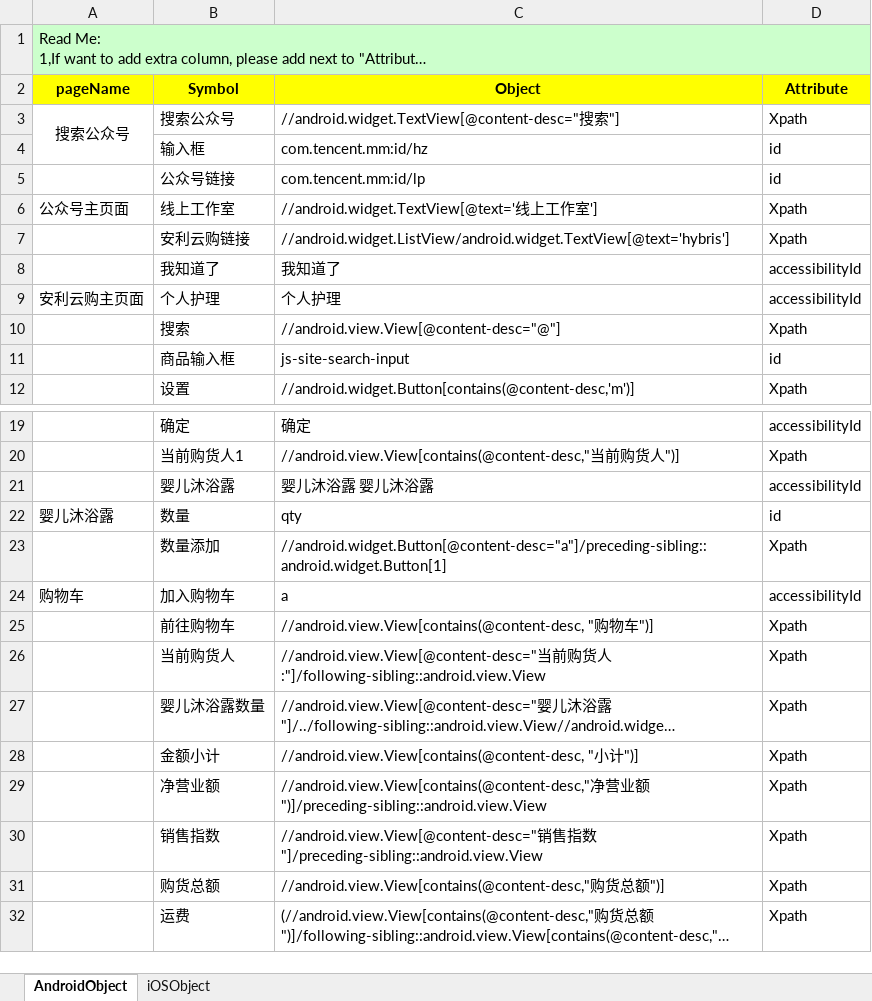
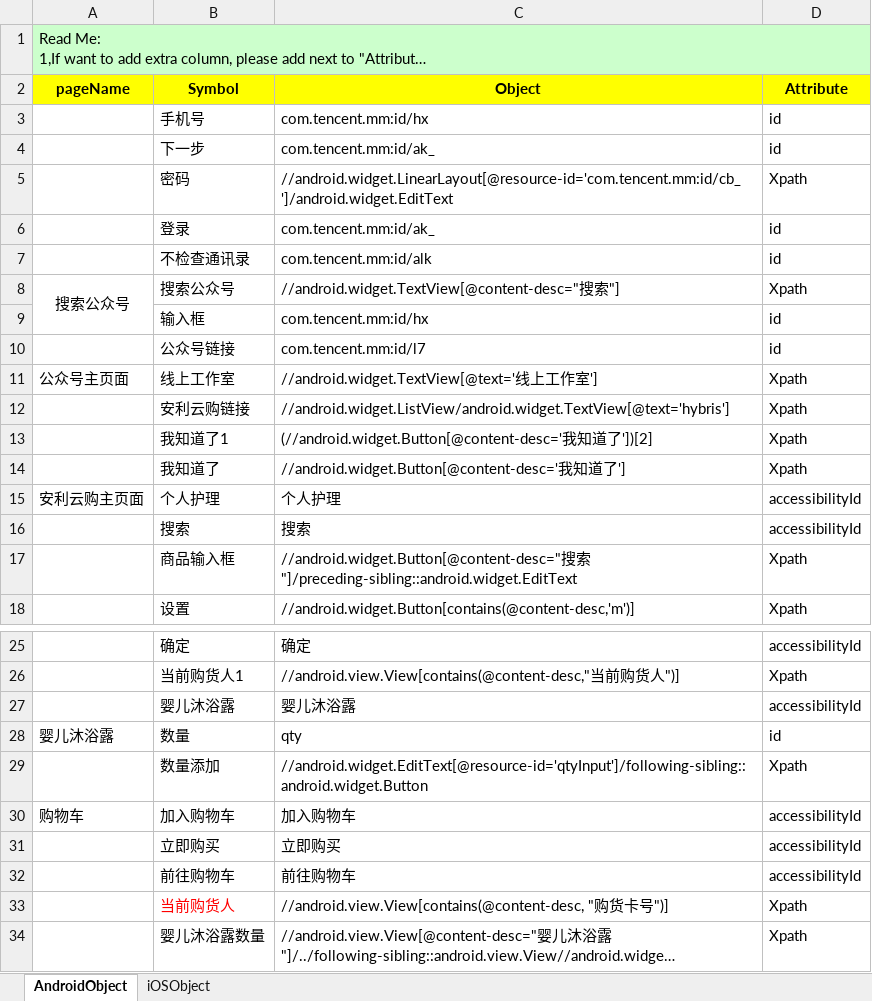
Before and after one commit to penghuibys/automation, an Excel workbook: Desktop/appium/backup/PractitionerPortal_automation/appiumtest/resource/pageobject/Object.xlsx, sheet AndroidObject, drawn as a sheet; only a part is shown, gaps mark what is left out; the shorter side is filled out with more unchanged rows; long unchanged cells end in …; values as stored, in another font and other column widths than the file's, no borders; addresses are those after the commit; the diff covers the shown part only; the diff names each change by its address in the sheet, - before the commit and + after, or states it on an @@ line.

```diff
--- a/Desktop/appium/backup/PractitionerPortal_automation/appiumtest/resource/pageobject/Object.xlsx (sheet AndroidObject)
+++ b/Desktop/appium/backup/PractitionerPortal_automation/appiumtest/resource/pageobject/Object.xlsx (sheet AndroidObject)
+row 3:  | 手机号 | com.tencent.mm:id/hx | id
+row 4:  | 下一步 | com.tencent.mm:id/ak_ | id
+row 5:  | 密码 | //android.widget.LinearLayout[@resource-id='com.tencent.mm:id/cb_']/android.widget.EditText | Xpath
+row 6:  | 登录 | com.tencent.mm:id/ak_ | id
+row 7:  | 不检查通讯录 | com.tencent.mm:id/alk | id
-C9 (Object): com.tencent.mm:id/hz
+C9 (Object): com.tencent.mm:id/hx
-C10 (Object): com.tencent.mm:id/lp
+C10 (Object): com.tencent.mm:id/l7
+row 13:  | 我知道了1 | (//android.widget.Button[@content-desc='我知道了'])[2] | Xpath
-C14 (Object): 我知道了
+C14 (Object): //android.widget.Button[@content-desc='我知道了']
-D14 (Attribute): accessibilityId
+D14 (Attribute): Xpath
-C16 (Object): //android.view.View[@content-desc="@"]
+C16 (Object): 搜索
-D16 (Attribute): Xpath
+D16 (Attribute): accessibilityId
-C17 (Object): js-site-search-input
+C17 (Object): //android.widget.Button[@content-desc="搜索"]/preceding-sibling::android.widget.EditText
-D17 (Attribute): id
+D17 (Attribute): Xpath
-C27 (Object): 婴儿沐浴露 婴儿沐浴露
+C27 (Object): 婴儿沐浴露
-C29 (Object): //android.widget.Button[@content-desc="a"]/preceding-sibling::android.widget.Button[1]
+C29 (Object): //android.widget.EditText[@resource-id='qtyInput']/following-sibling::android.widget.Button
-C30 (Object): a
+C30 (Object): 加入购物车
+row 31:  | 立即购买 | 立即购买 | accessibilityId
-C32 (Object): //android.view.View[contains(@content-desc, "购物车")]
+C32 (Object): 前往购物车
-D32 (Attribute): Xpath
+D32 (Attribute): accessibilityId
-B33 text colour: black
+B33 text colour: #FF0000
-C33 (Object): //android.view.View[@content-desc="当前购货人:"]/following-sibling::android.view.View
+C33 (Object): //android.view.View[contains(@content-desc, "购货卡号")]
```
Also changed, not shown: 1 added row and 5 edited cells elsewhere in this sheet, 10 other files.
